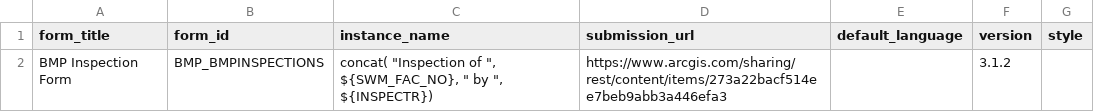
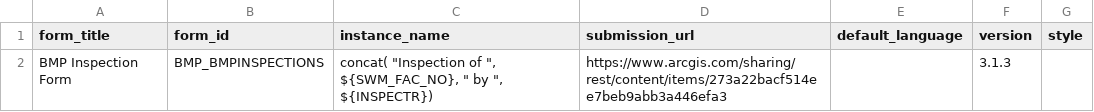
Before and after one commit to kcigeospatial/MDOT-SHA-NPDES-Next-Gen, a CSV file: config/survey123/NNG_BMPInspection_settings.csv, drawn as a sheet.

```diff
--- a/config/survey123/NNG_BMPInspection_settings.csv
+++ b/config/survey123/NNG_BMPInspection_settings.csv
@@ -1,2 +1,2 @@
 form_title,form_id,instance_name,submission_url,default_language,version,style
-BMP Inspection Form,BMP_BMPINSPECTIONS,"concat( ""Inspection of "", ${SWM_FAC_NO}, "" by "", ${INSPECTR})",https://www.arcgis.com/sharing/rest/content/items/273a22bacf514ee7beb9abb3a446efa3,,3.1.2,
+BMP Inspection Form,BMP_BMPINSPECTIONS,"concat( ""Inspection of "", ${SWM_FAC_NO}, "" by "", ${INSPECTR})",https://www.arcgis.com/sharing/rest/content/items/273a22bacf514ee7beb9abb3a446efa3,,3.1.3,
```
Also changed, not shown: config/survey123/NNG_BMPInspection_survey.csv.
